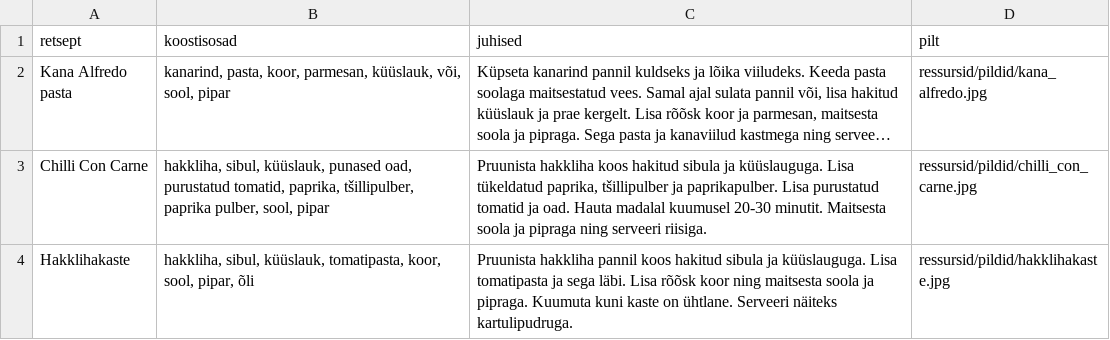
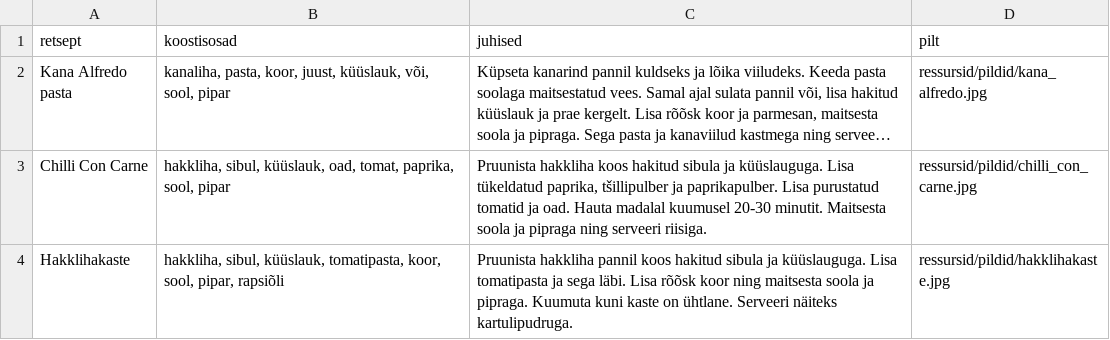
Before and after one commit to RobinPilt/RetseptMatch, a CSV file: ressursid/andmed/retseptid.csv, drawn as a sheet; long unchanged cells end in …; the diff names each change by its address in the sheet, - before the commit and + after, or states it on an @@ line.

```diff
--- a/ressursid/andmed/retseptid.csv
+++ b/ressursid/andmed/retseptid.csv
-B2 (koostisosad): kanarind, pasta, koor, parmesan, küüslauk, või,…
+B2 (koostisosad): kanaliha, pasta, koor, juust, küüslauk, või,…
-B3 (koostisosad): …sibul, küüslauk, punased oad, purustatud tomatid, paprika, tšillipulber, paprika pulber, sool, pipar
+B3 (koostisosad): …sibul, küüslauk, oad, tomat, paprika, sool, pipar
-B4 (koostisosad): …sool, pipar, õli
+B4 (koostisosad): …sool, pipar, rapsiõli
```
Also changed, not shown: 3 other files.
